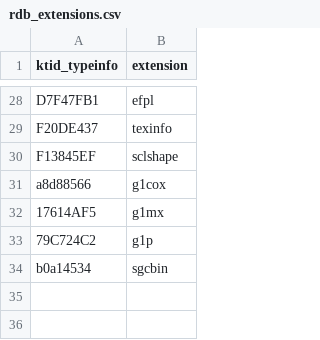
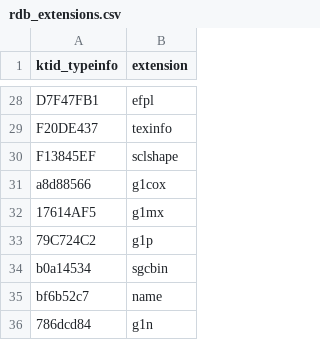
Before and after one commit to DeathChaos25/fdata_dump, a CSV file: rdb_extensions.csv, drawn as a sheet; only a part is shown, gaps mark what is left out; the diff names each change by its address in the sheet, - before the commit and + after, or states it on an @@ line.

Commit message:
small program overhaul
add debug fdata preprocessing
add .name file processing
add filename guessing from .name files
add objdb parsing as a preprocess step (thanks TGE)
add using processed objdb for output folder sorting
add FEW Three Hopes compatibility mode
add optional less logging argument
add outputing name csv file if names exist

```diff
--- a/rdb_extensions.csv
+++ b/rdb_extensions.csv
+row 35: bf6b52c7 | name
+row 36: 786dcd84 | g1n
```
Also changed, not shown: 9 other files.
